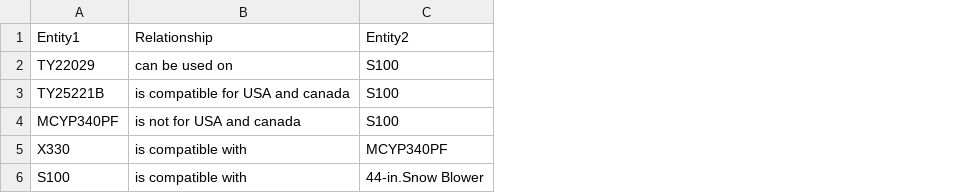
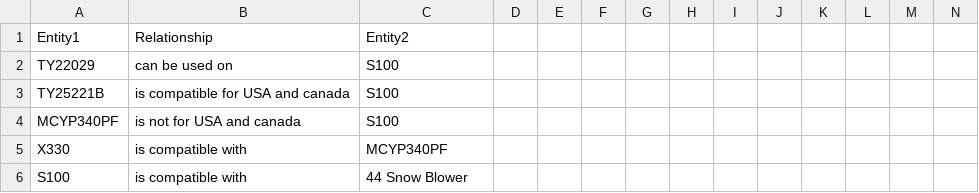
Before and after one commit to GPT-Wizard/Resources, a CSV file: relationship.csv, drawn as a sheet; only a part is shown; the diff covers the shown part only; the diff names each change by its address in the sheet, - before the commit and + after, or states it on an @@ line.

```diff
--- a/relationship.csv
+++ b/relationship.csv
+column D, empty
+column E, empty
+column F, empty
+column G, empty
+column H, empty
+column I, empty
+column J, empty
+column K, empty
+column L, empty
+column M, empty
+column N, empty
-C6: 44-in.Snow Blower
+C6: 44 Snow Blower
```
Also changed, not shown: 4 added rows elsewhere in this file, 1 other file.
